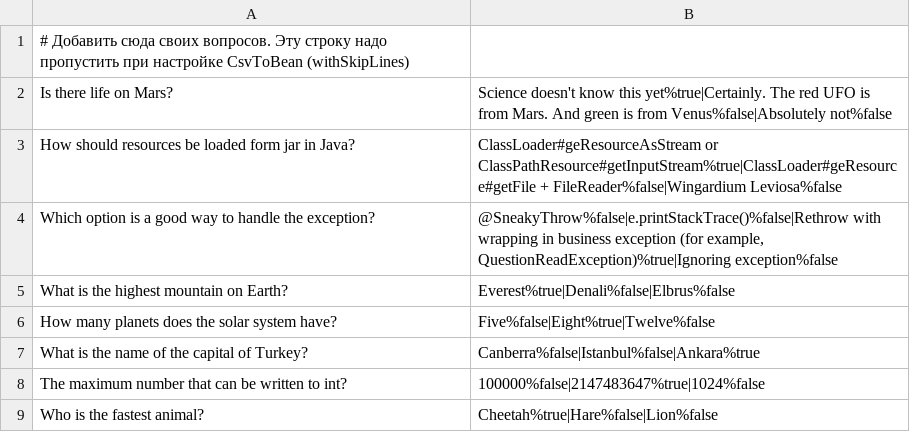
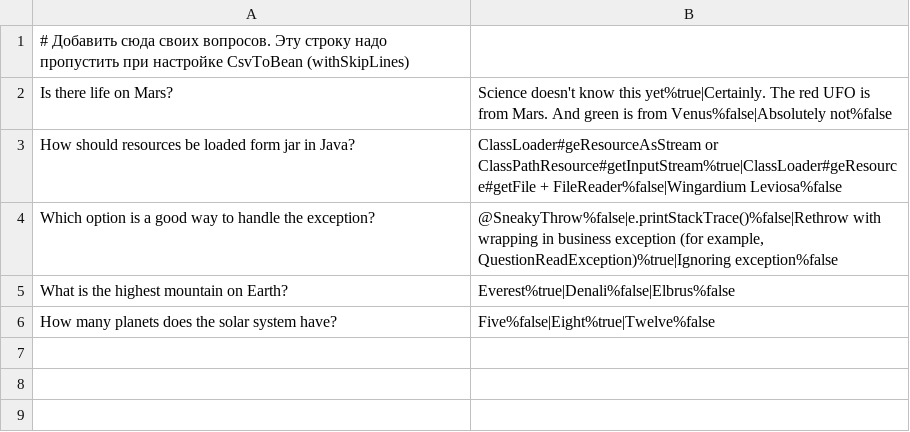
Before and after one commit to erofeev-artem/2024-01-otus-spring-Erofeev, a CSV file: src/main/resources/questions.csv, drawn as a sheet.

```diff
--- a/src/main/resources/questions.csv
+++ b/src/main/resources/questions.csv
@@ -6,4 +6 @@ What is the highest mountain on Earth?;Everest%true|Denali%false|Elbrus%false
 How many planets does the solar system have?;Five%false|Eight%true|Twelve%false
-What is the name of the capital of Turkey?;Canberra%false|Istanbul%false|Ankara%true
-The maximum number that can be written to int?;100000%false|2147483647%true|1024%false
-Who is the fastest animal?;Cheetah%true|Hare%false|Lion%false
```
Also changed, not shown: 23 other files.
